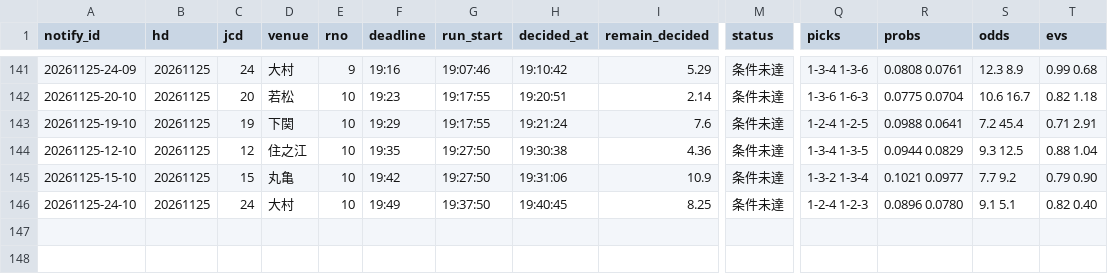
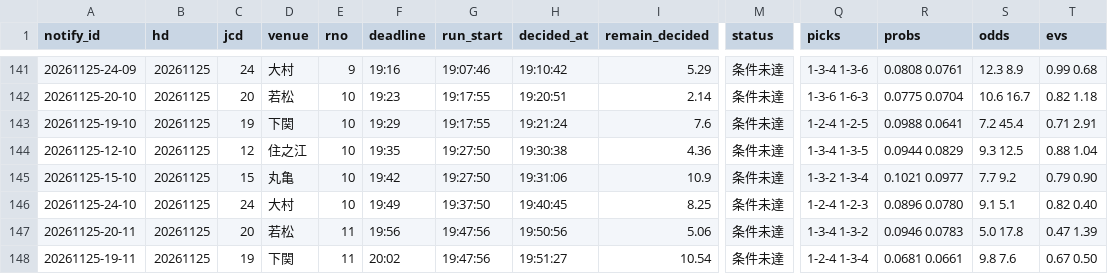
Before and after one commit to pocha2525/boatrace-ai, a CSV file: logs/notify_20261125.csv, drawn as a sheet; only a part is shown, gaps mark what is left out; rows hold the shown columns only; the diff names each change by its address in the sheet, - before the commit and + after, or states it on an @@ line.

```diff
--- a/logs/notify_20261125.csv
+++ b/logs/notify_20261125.csv
+row 147: 20261125-20-11 | 20261125 | 20 | 若松 | 11 | 19:56 | 19:47:56 | 19:50:56 | 5.06 | 条件未達 | 1-3-4 1-3-2 | 0.0946 0.0783 | 5.0 17.8 | 0.47 1.39
+row 148: 20261125-19-11 | 20261125 | 19 | 下関 | 11 | 20:02 | 19:47:56 | 19:51:27 | 10.54 | 条件未達 | 1-2-4 1-3-4 | 0.0681 0.0661 | 9.8 7.6 | 0.67 0.50
```
Also changed, not shown: logs/20261125.csv, logs/results_20261125.csv.
